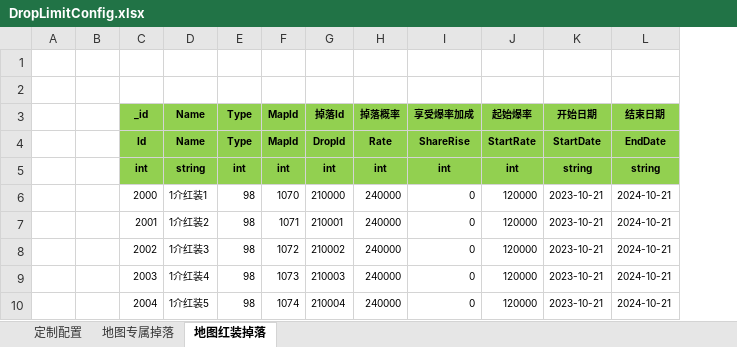
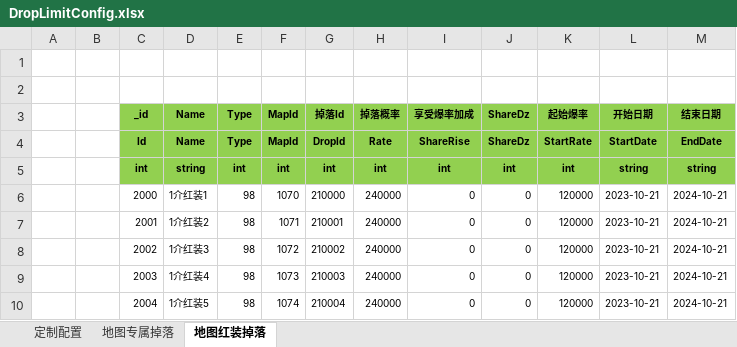
Before and after one commit to wokanjianyang/WrittenLegend, an Excel workbook: Excel/DropLimitConfig.xlsx, sheet 地图红装掉落, drawn as a sheet; values as stored, in another font and other column widths than the file's, no borders; the diff names each change by its address in the sheet, - before the commit and + after, or states it on an @@ line.

```diff
--- a/Excel/DropLimitConfig.xlsx (sheet 地图红装掉落)
+++ b/Excel/DropLimitConfig.xlsx (sheet 地图红装掉落)
+column J, rows 3-10: ShareDz | ShareDz | int | 0 | 0 | 0 | 0 | 0
```
Also changed, not shown: sheet 定制配置, sheet 地图专属掉落, Excel/CodeConfig.xlsx, 24 other files.
